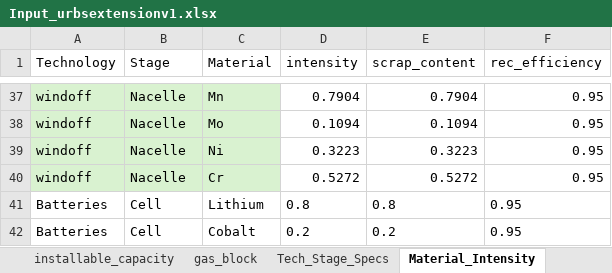
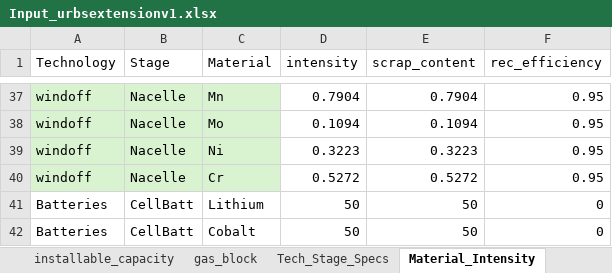
Before and after one commit to oitzingermaximilian/urbs-materials, an Excel workbook: Input_urbsextensionv1.xlsx, sheet Material_Intensity, drawn as a sheet; only a part is shown, gaps mark what is left out; values as stored, in another font and other column widths than the file's, no borders; the diff names each change by its address in the sheet, - before the commit and + after, or states it on an @@ line.

```diff
--- a/Input_urbsextensionv1.xlsx (sheet Material_Intensity)
+++ b/Input_urbsextensionv1.xlsx (sheet Material_Intensity)
-B41:B42 (Stage): Cell
+B41:B42 (Stage): CellBatt
-D41 (intensity): 0.8
+D41 (intensity): 50
-E41 (scrap_content): 0.8
+E41 (scrap_content): 50
-F41:F42 (rec_efficiency): 0.95
+F41:F42 (rec_efficiency): 0
-D42 (intensity): 0.2
+D42 (intensity): 50
-E42 (scrap_content): 0.2
+E42 (scrap_content): 50
```
Also changed, not shown: sheet mining_limit, sheet mining_cost, sheet import_cost_mining, sheet Import_Cost_Stage, sheet Tech_Stage_Specs, sheet Cost_Data, 1 more sheet, 17 other files.
